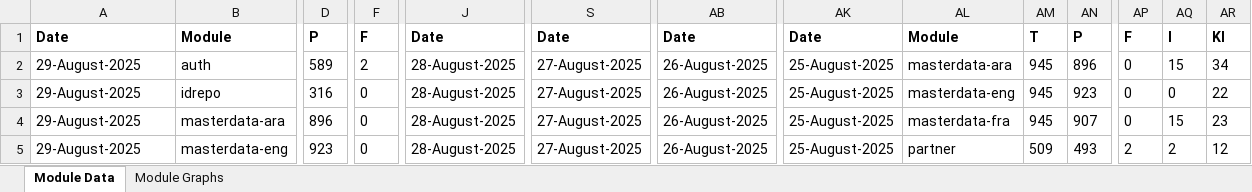
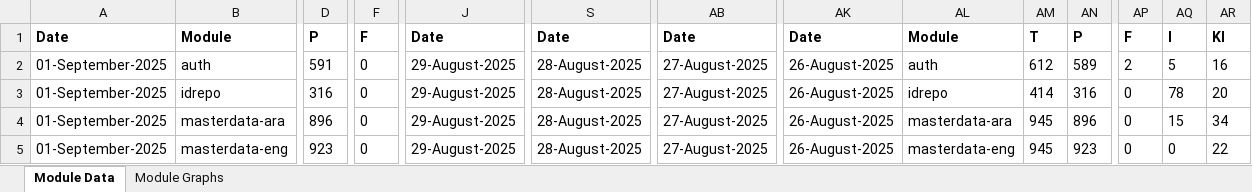
Before and after one commit to mosip/test-management, an Excel workbook: minio-report-tracker/xlxs/qatest1.xlsx, sheet Module Data, drawn as a sheet; only a part is shown, gaps mark what is left out; values as stored, in another font and other column widths than the file's, no borders; the diff covers the shown part only; the diff names each change by its address in the sheet, - before the commit and + after, or states it on an @@ line.

```diff
--- a/minio-report-tracker/xlxs/qatest1.xlsx (sheet Module Data)
+++ b/minio-report-tracker/xlxs/qatest1.xlsx (sheet Module Data)
-A2:A5: 29-August-2025
+A2:A5: 01-September-2025
-D2: 589
+D2: 591
-F2: 2
+F2: 0
-J2:J5: 28-August-2025
+J2:J5: 29-August-2025
-S2:S5: 27-August-2025
+S2:S5: 28-August-2025
-AB2:AB5: 26-August-2025
+AB2:AB5: 27-August-2025
-AK2:AK5: 25-August-2025
+AK2:AK5: 26-August-2025
-AL2: masterdata-ara
+AL2: auth
-AM2: 945
+AM2: 612
-AN2: 896
+AN2: 589
-AP2: 0
+AP2: 2
-AQ2: 15
+AQ2: 5
-AR2: 34
+AR2: 16
-AL3: masterdata-eng
+AL3: idrepo
-AM3: 945
+AM3: 414
-AN3: 923
+AN3: 316
-AQ3: 0
+AQ3: 78
-AR3: 22
+AR3: 20
-AL4: masterdata-fra
+AL4: masterdata-ara
-AN4: 907
+AN4: 896
-AR4: 23
+AR4: 34
-AL5: partner
+AL5: masterdata-eng
-AM5: 509
+AM5: 945
-AN5: 493
+AN5: 923
-AP5: 2
+AP5: 0
-AQ5: 2
+AQ5: 0
-AR5: 12
+AR5: 22
```
Also changed, not shown: 1 added row, 1 removed row and 66 edited cells elsewhere in this sheet, charts or pictures, minio-report-tracker/xlxs/cellbox21.xlsx, minio-report-tracker/xlxs/dev3.xlsx, 17 other files.
